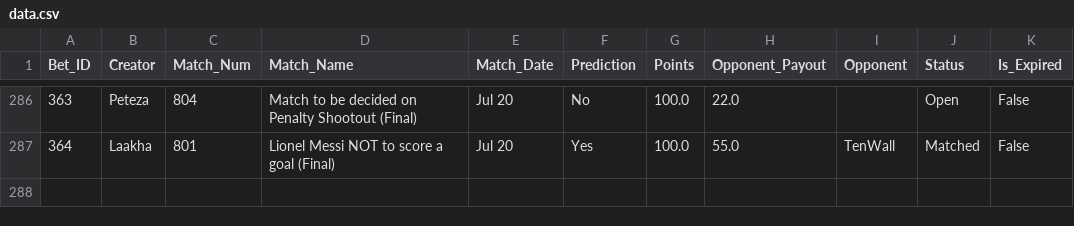
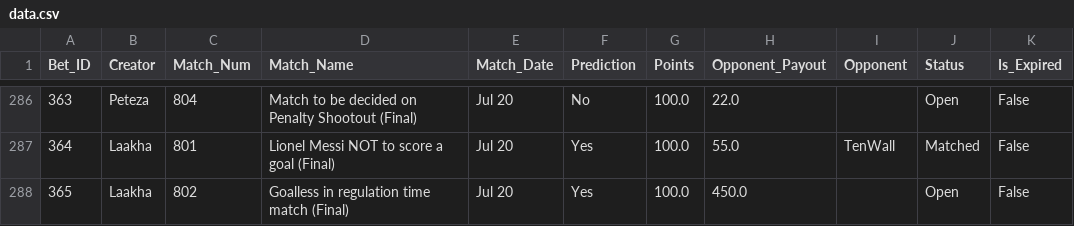
Before and after one commit to fitn40/Fitn40, a CSV file: data.csv, drawn as a sheet; only a part is shown, gaps mark what is left out.

Commit message:
🔄 Live Bets Auto-Sync

```diff
--- a/data.csv
+++ b/data.csv
@@ -287 +287,2 @@ Bet_ID,Creator,Match_Num,Match_Name,Match_Date,Prediction,Points,Opponent_Payout
 364,Laakha,801,Lionel Messi NOT to score a goal (Final),Jul 20,Yes,100.0,55.0,TenWall,Matched,False
+365,Laakha,802,Goalless in regulation time match (Final),Jul 20,Yes,100.0,450.0,,Open,False
```
